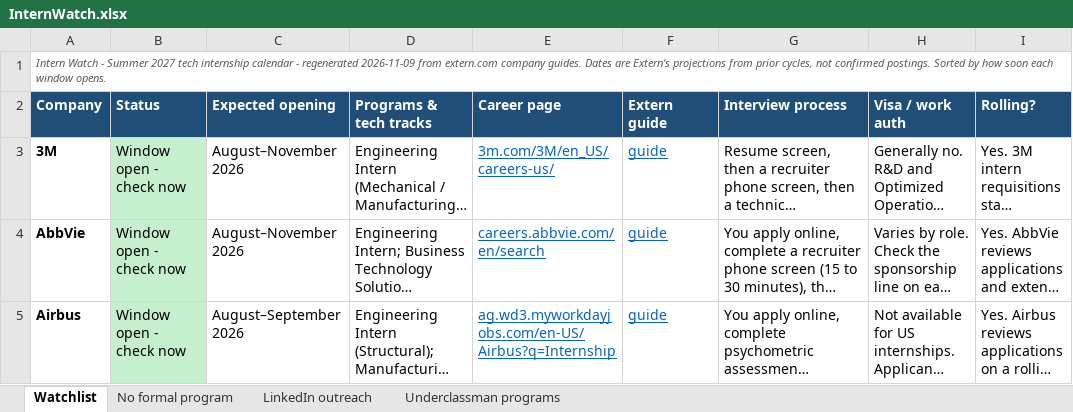
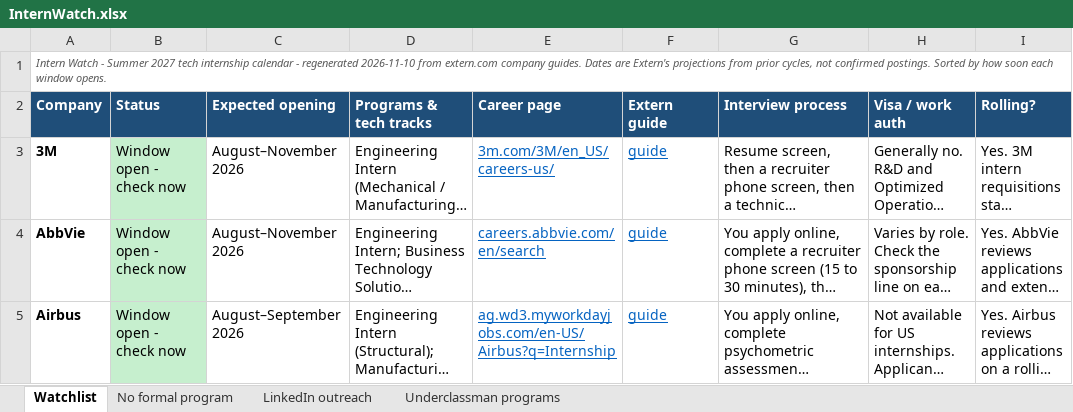
Before and after one commit to pranavrevuri/intern-watch, an Excel workbook: InternWatch.xlsx, sheet Watchlist, drawn as a sheet; only a part is shown; long unchanged cells end in …; values as stored, in another font and other column widths than the file's, no borders; the diff names each change by its address in the sheet, - before the commit and + after, or states it on an @@ line.

```diff
--- a/InternWatch.xlsx (sheet Watchlist)
+++ b/InternWatch.xlsx (sheet Watchlist)
-A1 (Company): …- regenerated 2026-11-09 from extern.com…
+A1 (Company): …- regenerated 2026-11-10 from extern.com…
```
Also changed, not shown: 1 other file.
